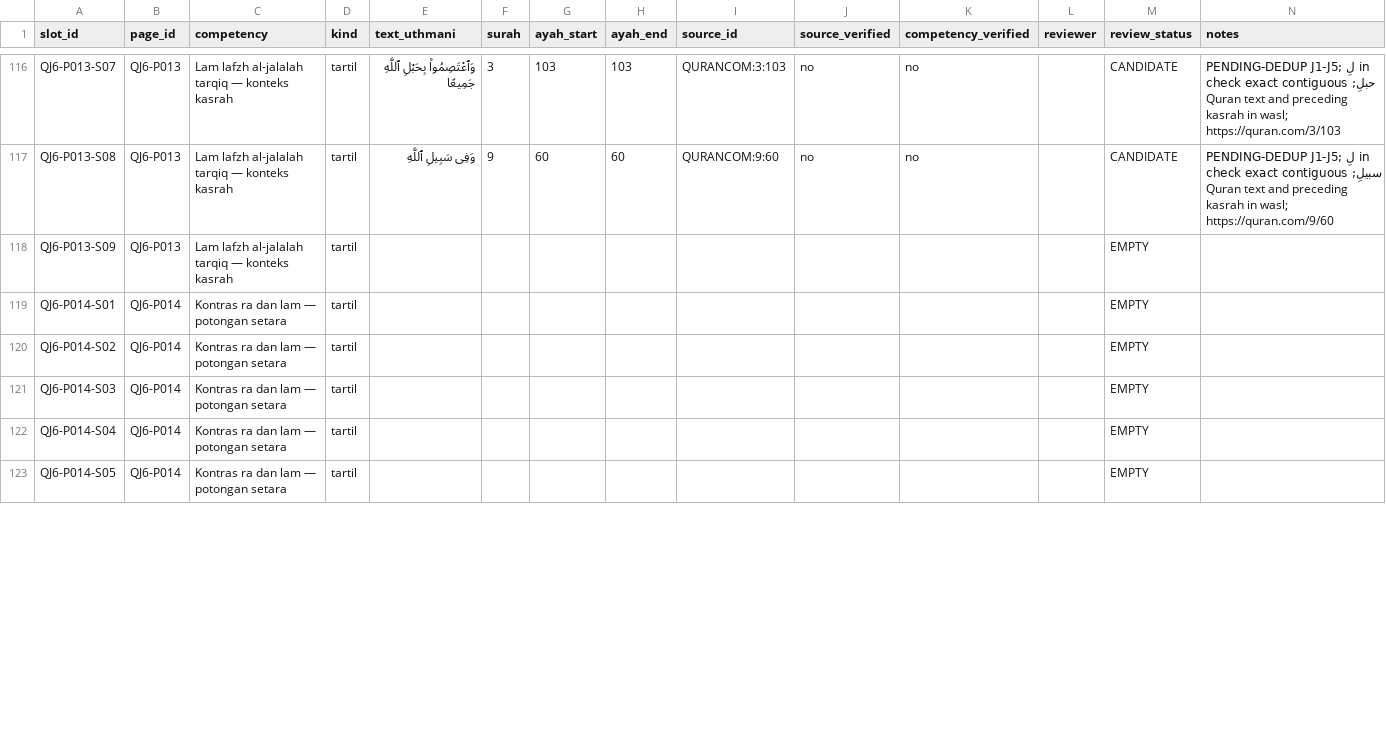
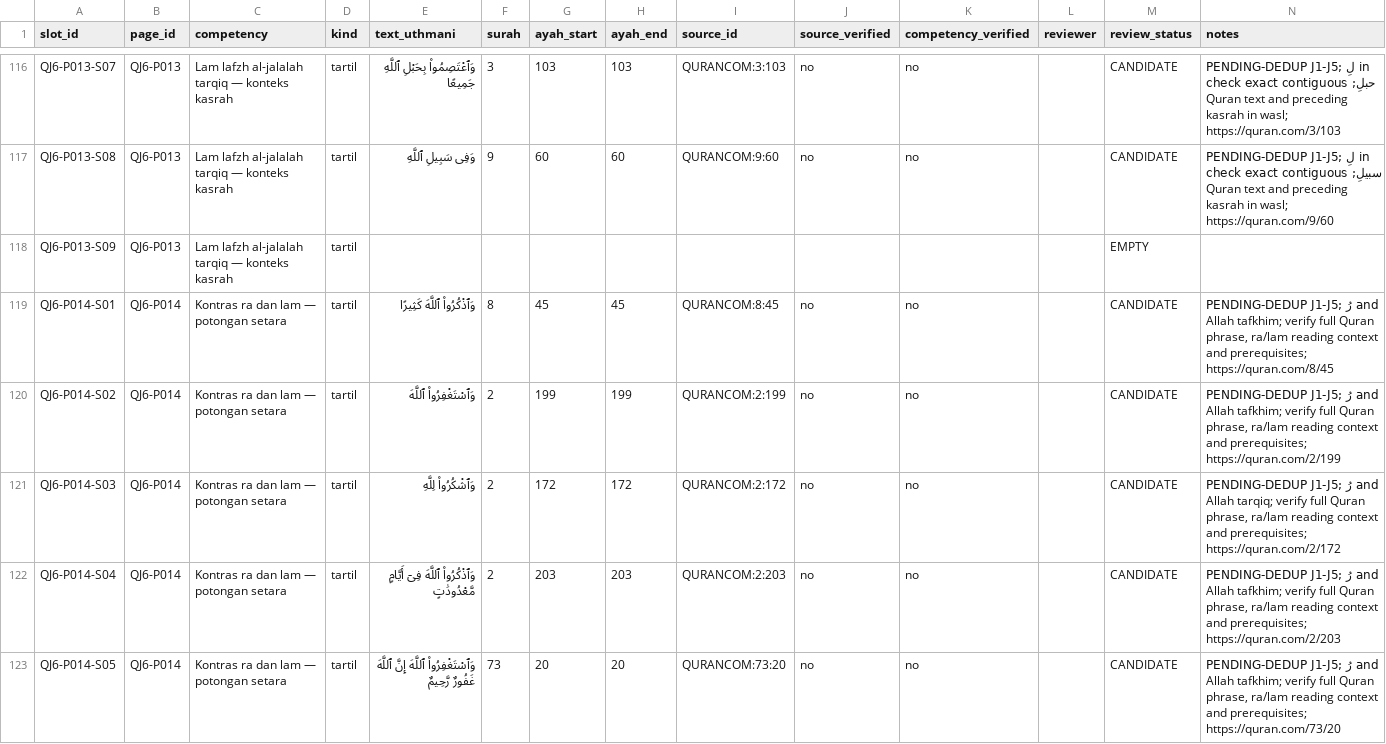
Before and after one commit to pesantrenriqa-boop/QURBATA, a CSV file: books/jilid-6/tools/QJ6-slots.csv, drawn as a sheet; only a part is shown, gaps mark what is left out; the diff covers the shown part only.

Commit message:
Populate seven P014 ra and lafz al-jalalah contrast candidates, pending tashih

```diff
--- a/books/jilid-6/tools/QJ6-slots.csv
+++ b/books/jilid-6/tools/QJ6-slots.csv
@@ -118,6 +118,6 @@ slot_id,page_id,competency,kind,text_uthmani,surah,ayah_start,ayah_end,source_id
 "QJ6-P013-S09","QJ6-P013","Lam lafzh al-jalalah tarqiq — konteks kasrah","tartil","","","","","","","","","EMPTY",""
-"QJ6-P014-S01","QJ6-P014","Kontras ra dan lam — potongan setara","tartil","","","","","","","","","EMPTY",""
-"QJ6-P014-S02","QJ6-P014","Kontras ra dan lam — potongan setara","tartil","","","","","","","","","EMPTY",""
-"QJ6-P014-S03","QJ6-P014","Kontras ra dan lam — potongan setara","tartil","","","","","","","","","EMPTY",""
-"QJ6-P014-S04","QJ6-P014","Kontras ra dan lam — potongan setara","tartil","","","","","","","","","EMPTY",""
-"QJ6-P014-S05","QJ6-P014","Kontras ra dan lam — potongan setara","tartil","","","","","","","","","EMPTY",""
+"QJ6-P014-S01","QJ6-P014","Kontras ra dan lam — potongan setara","tartil","وَٱذْكُرُوا۟ ٱللَّهَ كَثِيرًا","8","45","45","QURANCOM:8:45","no","no","","CANDIDATE","PENDING-DEDUP J1-J5; رُ and Allah tafkhim; verify full Quran phrase, ra/lam reading context and prerequisites; https://quran.com/8/45"
+"QJ6-P014-S02","QJ6-P014","Kontras ra dan lam — potongan setara","tartil","وَٱسْتَغْفِرُوا۟ ٱللَّهَ","2","199","199","QURANCOM:2:199","no","no","","CANDIDATE","PENDING-DEDUP J1-J5; رُ and Allah tafkhim; verify full Quran phrase, ra/lam reading context and prerequisites; https://quran.com/2/199"
+"QJ6-P014-S03","QJ6-P014","Kontras ra dan lam — potongan setara","tartil","وَٱشْكُرُوا۟ لِلَّهِ","2","172","172","QURANCOM:2:172","no","no","","CANDIDATE","PENDING-DEDUP J1-J5; رُ and Allah tarqiq; verify full Quran phrase, ra/lam reading context and prerequisites; https://quran.com/2/172"
+"QJ6-P014-S04","QJ6-P014","Kontras ra dan lam — potongan setara","tartil","وَٱذْكُرُوا۟ ٱللَّهَ فِىٓ أَيَّامٍ مَّعْدُودَٰتٍ","2","203","203","QURANCOM:2:203","no","no","","CANDIDATE","PENDING-DEDUP J1-J5; رُ and Allah tafkhim; verify full Quran phrase, ra/lam reading context and prerequisites; https://quran.com/2/203"
+"QJ6-P014-S05","QJ6-P014","Kontras ra dan lam — potongan setara","tartil","وَٱسْتَغْفِرُوا۟ ٱللَّهَ إِنَّ ٱللَّهَ غَفُورٌ رَّحِيمٌ","73","20","20","QURANCOM:73:20","no","no","","CANDIDATE","PENDING-DEDUP J1-J5; رُ and Allah tafkhim; verify full Quran phrase, ra/lam reading context and prerequisites; https://quran.com/73/20"
```
Also changed, not shown: 27 edited cells elsewhere in this file.
